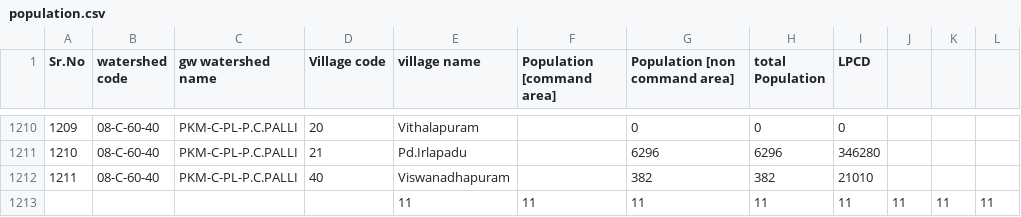
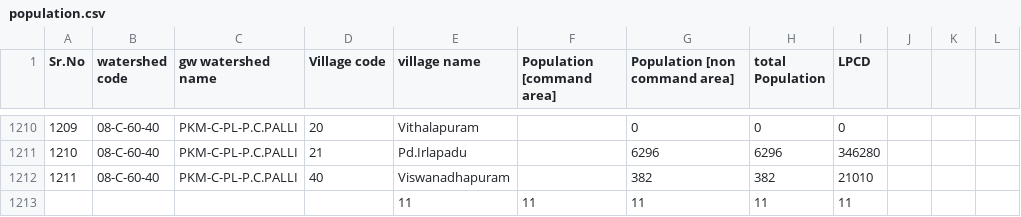
Before and after one commit to ankitkrsahu94/GEC, a CSV file: data_files_used/Prakasham/population.csv, drawn as a sheet; only a part is shown, gaps mark what is left out; the diff names each change by its address in the sheet, - before the commit and + after, or states it on an @@ line.

```diff
--- a/data_files_used/Prakasham/population.csv
+++ b/data_files_used/Prakasham/population.csv
-J1213: 11
+J1213: (empty)
-K1213: 11
+K1213: (empty)
-L1213: 11
+L1213: (empty)
```
Also changed, not shown: data_files_used/Anantapur/population.csv, data_files_used/Krishna/population.csv, 30 other files.
